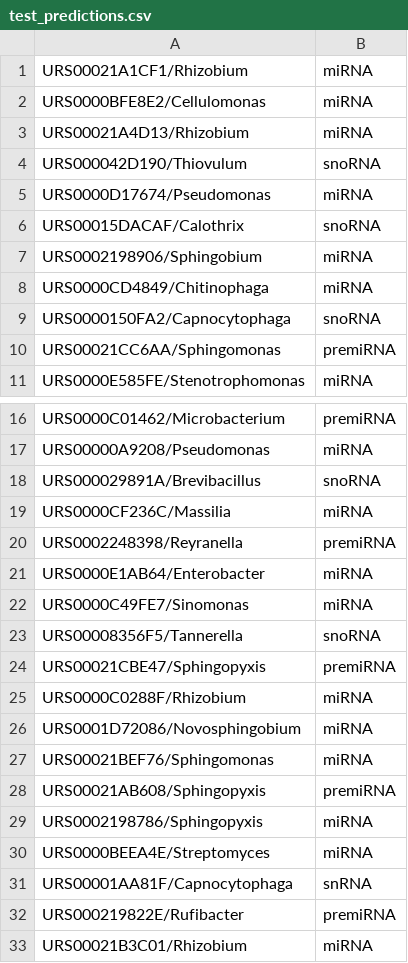
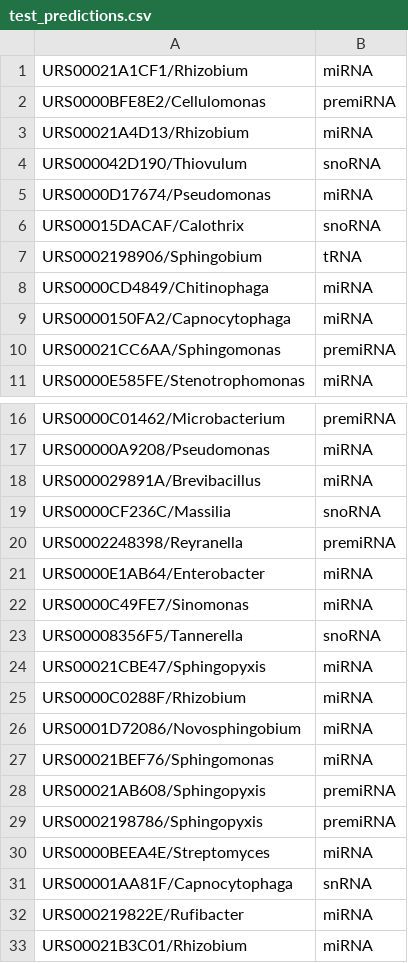
Before and after one commit to Bonidia/BioAutoML, a CSV file: Case Studies/CS-II/CS-II-Results/test_predictions.csv, drawn as a sheet; only a part is shown, gaps mark what is left out; the diff covers the shown part only.

```diff
--- a/Case Studies/CS-II/CS-II-Results/test_predictions.csv
+++ b/Case Studies/CS-II/CS-II-Results/test_predictions.csv
@@ -1,3 +1,3 @@
 URS00021A1CF1/Rhizobium,miRNA
-URS0000BFE8E2/Cellulomonas,miRNA
+URS0000BFE8E2/Cellulomonas,premiRNA
 URS00021A4D13/Rhizobium,miRNA
@@ -6,5 +6,5 @@ URS0000D17674/Pseudomonas,miRNA
 URS00015DACAF/Calothrix,snoRNA
-URS0002198906/Sphingobium,miRNA
+URS0002198906/Sphingobium,tRNA
 URS0000CD4849/Chitinophaga,miRNA
-URS0000150FA2/Capnocytophaga,snoRNA
+URS0000150FA2/Capnocytophaga,miRNA
 URS00021CC6AA/Sphingomonas,premiRNA
@@ -17,4 +17,4 @@ URS0000C01462/Microbacterium,premiRNA
 URS00000A9208/Pseudomonas,miRNA
-URS000029891A/Brevibacillus,snoRNA
-URS0000CF236C/Massilia,miRNA
+URS000029891A/Brevibacillus,miRNA
+URS0000CF236C/Massilia,snoRNA
 URS0002248398/Reyranella,premiRNA
@@ -23,3 +23,3 @@ URS0000C49FE7/Sinomonas,miRNA
 URS00008356F5/Tannerella,snoRNA
-URS00021CBE47/Sphingopyxis,premiRNA
+URS00021CBE47/Sphingopyxis,miRNA
 URS0000C0288F/Rhizobium,miRNA
@@ -28,6 +28,6 @@ URS00021BEF76/Sphingomonas,miRNA
 URS00021AB608/Sphingopyxis,premiRNA
-URS0002198786/Sphingopyxis,miRNA
+URS0002198786/Sphingopyxis,premiRNA
 URS0000BEEA4E/Streptomyces,miRNA
 URS00001AA81F/Capnocytophaga,snRNA
-URS000219822E/Rufibacter,premiRNA
+URS000219822E/Rufibacter,miRNA
 URS00021B3C01/Rhizobium,miRNA
```
Also changed, not shown: 26 edited cells elsewhere in this file, Case Studies/CS-II/CS-II-Results/feature_importance.csv, Case Studies/CS-II/CS-II-Results/metrics_test.csv, 28 other files.
